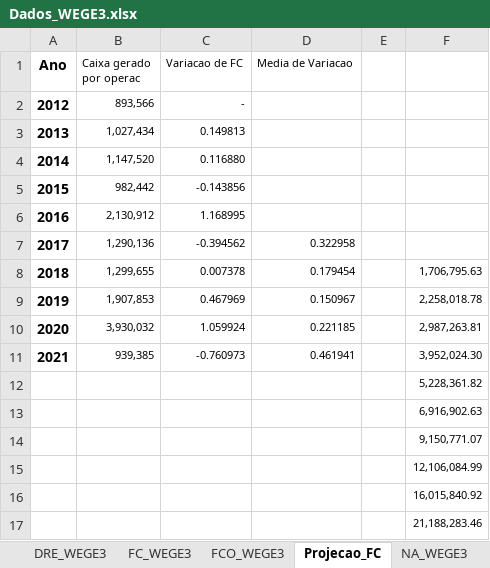
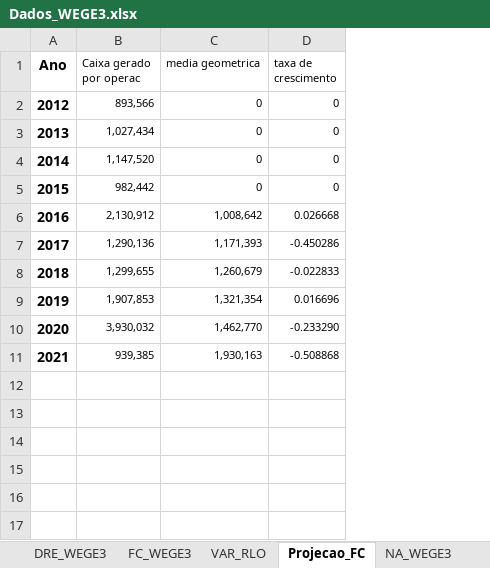
Before and after one commit to gabrielperussi/Dados_WEGE3, an Excel workbook: Dados_WEGE3.xlsx, sheet Projecao_FC, drawn as a sheet; values as stored, in another font and other column widths than the file's, no borders; removed rows and columns are numbered as before the commit, all else as after; the diff names each change by its address in the sheet, - before the commit and + after, or states it on an @@ line.

```diff
--- a/Dados_WEGE3.xlsx (sheet Projecao_FC)
+++ b/Dados_WEGE3.xlsx (sheet Projecao_FC)
+sheet tab: VAR_RLO
-column C (Variacao de FC), rows 2-11: - | 0.149813 | 0.116880 | -0.143856 | 1.168995 | -0.394562 | 0.007378 | 0.467969 | 1.059924 | -0.760973
-column D (Media de Variacao), rows 7-11: 0.322958 | 0.179454 | 0.150967 | 0.221185 | 0.461941
-column E, empty
-column F, rows 8-11: 1,706,795.63 | 2,258,018.78 | 2,987,263.81 | 3,952,024.30
+column C (media geometrica), rows 2-11: 0 | 0 | 0 | 0 | 1,008,642 | 1,171,393 | 1,260,679 | 1,321,354 | 1,462,770 | 1,930,163
+column D (taxa de crescimento), rows 2-11: 0 | 0 | 0 | 0 | 0.026668 | -0.450286 | -0.022833 | 0.016696 | -0.233290 | -0.508868
-row 12:  |  |  |  |  | 5,228,361.82
-row 13:  |  |  |  |  | 6,916,902.63
-row 14:  |  |  |  |  | 9,150,771.07
-row 15:  |  |  |  |  | 12,106,084.99
-row 16:  |  |  |  |  | 16,015,840.92
-row 17:  |  |  |  |  | 21,188,283.46
```
Also changed, not shown: sheet FCO_WEGE3, sheet FC_WEGE3, sheet DRE_WEGE3, sheet Retornos, other sheet tabs.
